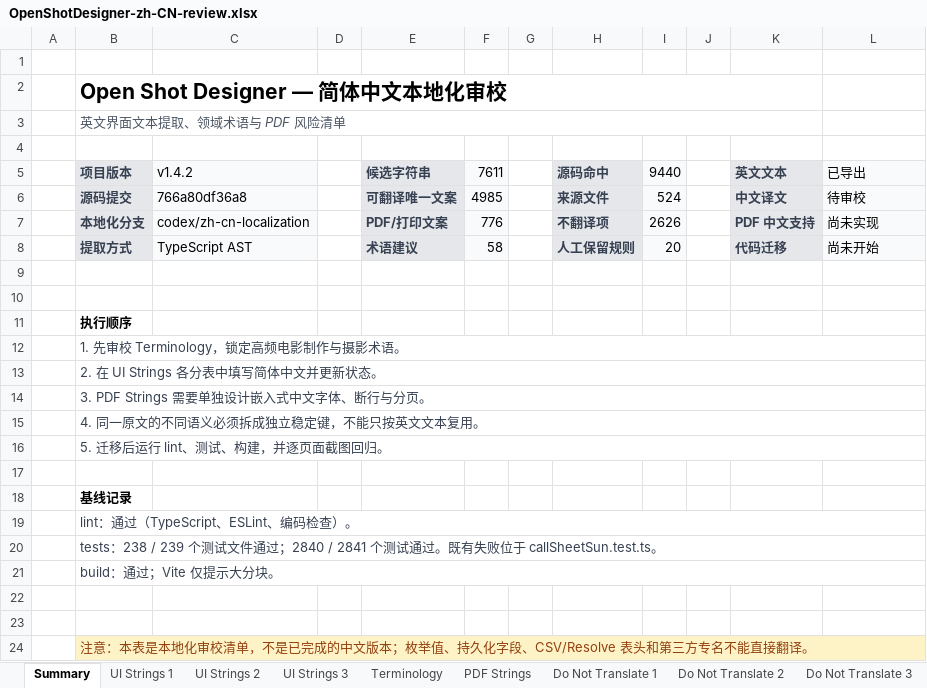
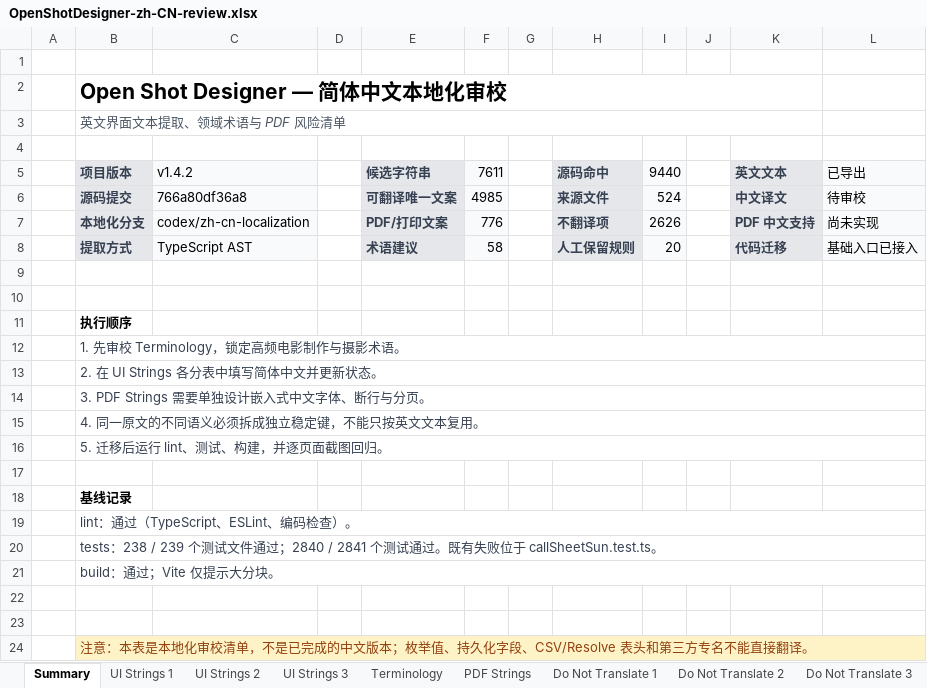
Before and after one commit to yinqingyan/OpenShotDesigner, an Excel workbook: localization/zh-CN/OpenShotDesigner-zh-CN-review.xlsx, sheet Summary, drawn as a sheet; values as stored, in another font and other column widths than the file's, no borders; the diff names each change by its address in the sheet, - before the commit and + after, or states it on an @@ line.

```diff
--- a/localization/zh-CN/OpenShotDesigner-zh-CN-review.xlsx (sheet Summary)
+++ b/localization/zh-CN/OpenShotDesigner-zh-CN-review.xlsx (sheet Summary)
-L8: 尚未开始
+L8: 基础入口已接入
```
Also changed, not shown: 6 other files.
